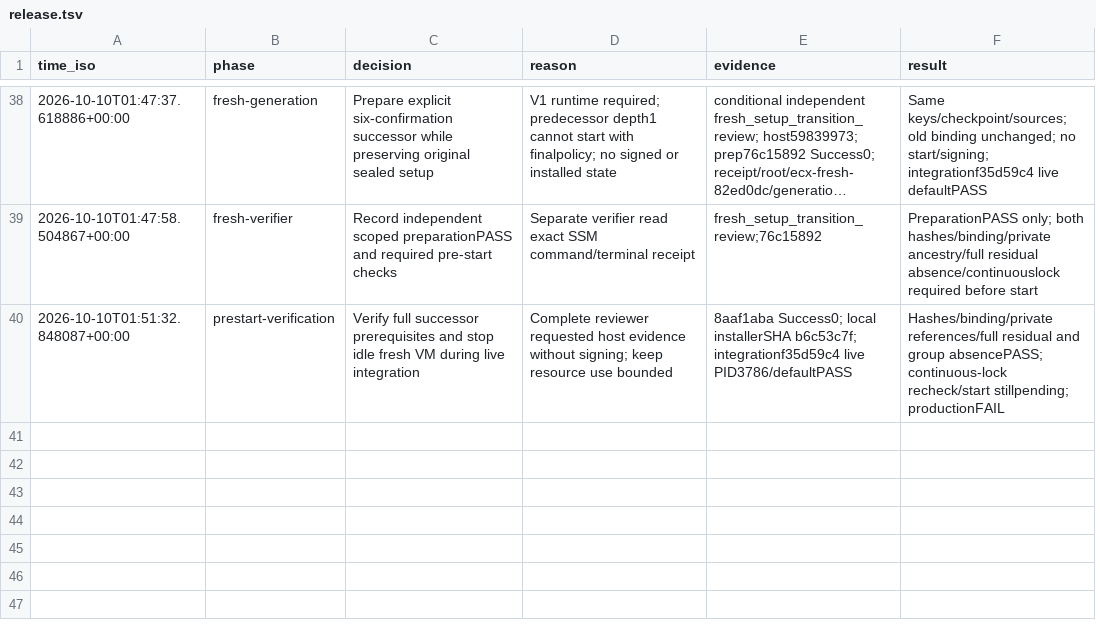
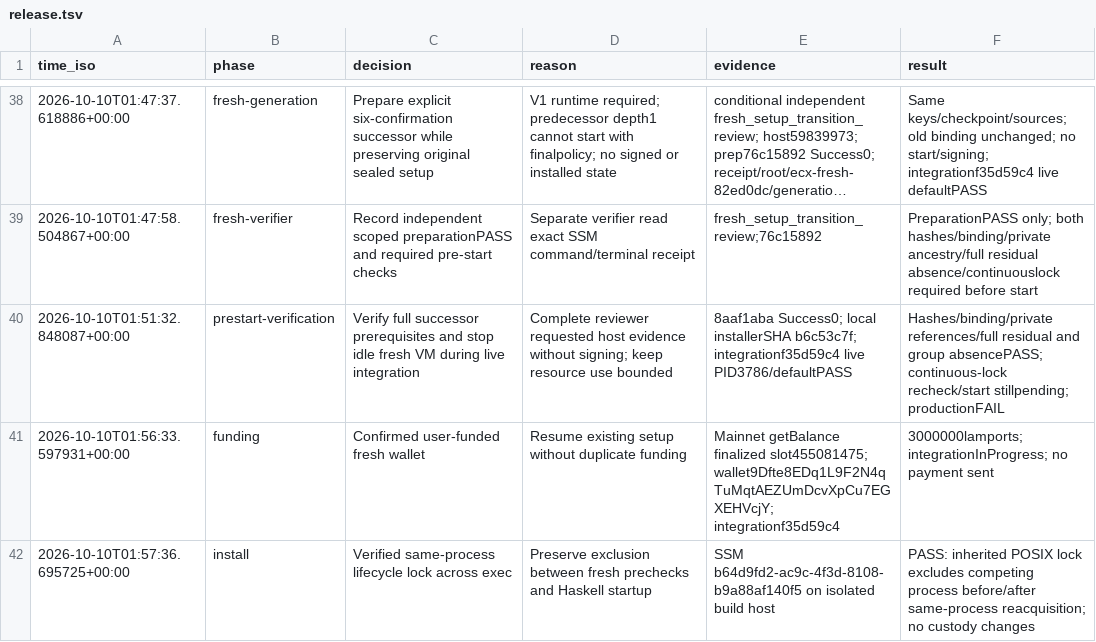
Before and after one commit to freewillydev/ecx-solana-bridge, a TSV file: .audit/release.tsv, drawn as a sheet; only a part is shown, gaps mark what is left out; long unchanged cells end in …; the diff names each change by its address in the sheet, - before the commit and + after, or states it on an @@ line.

Commit message:
Record finalized setup funding and lifecycle lock handoff verification

```diff
--- a/.audit/release.tsv
+++ b/.audit/release.tsv
+row 41: 2026-10-10T01:56:33.597931+00:00 | funding | Confirmed user-funded fresh wallet | Resume existing setup without duplicate funding | Mainnet getBalance finalized slot455081475; wallet9Dfte8EDq1L9F2N4qTuMqtAEZUmDcvXpCu7EGXEHVcjY; integrationf35d59c4 | 3000000lamports; integrationInProgress; no payment sent
+row 42: 2026-10-10T01:57:36.695725+00:00 | install | Verified same-process lifecycle lock across exec | Preserve exclusion between fresh prechecks and Haskell startup | SSM b64d9fd2-ac9c-4f3d-8108-b9a88af140f5 on isolated build host | PASS: inherited POSIX lock excludes competing process before/after same-process reacquisition; no custody changes
```
Also changed, not shown: 1 other file.
